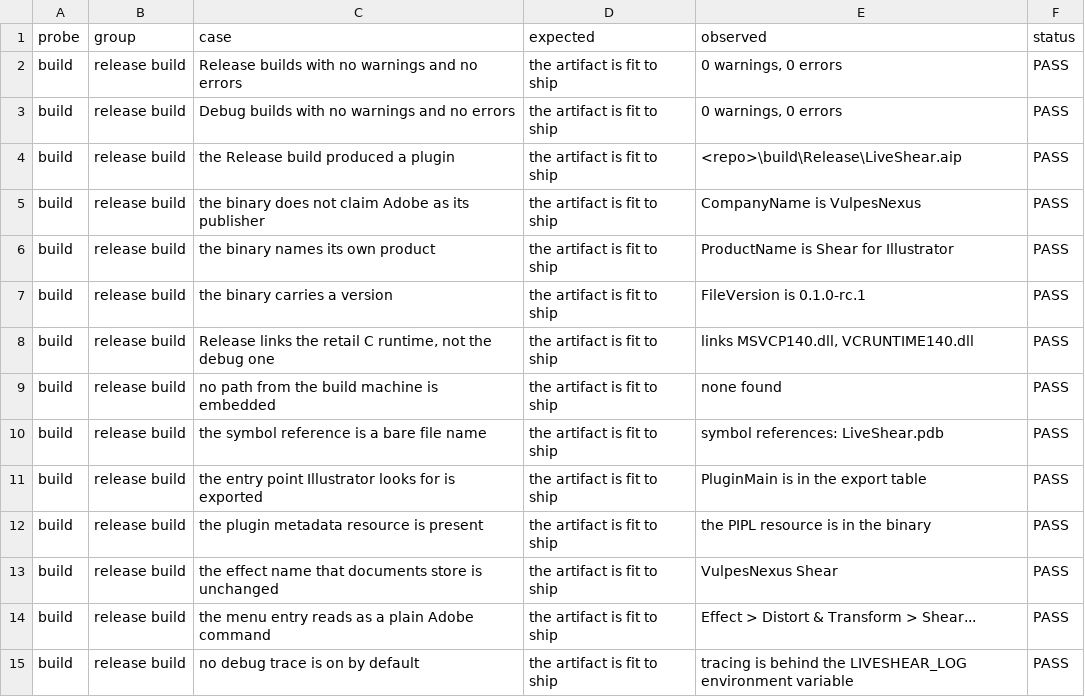
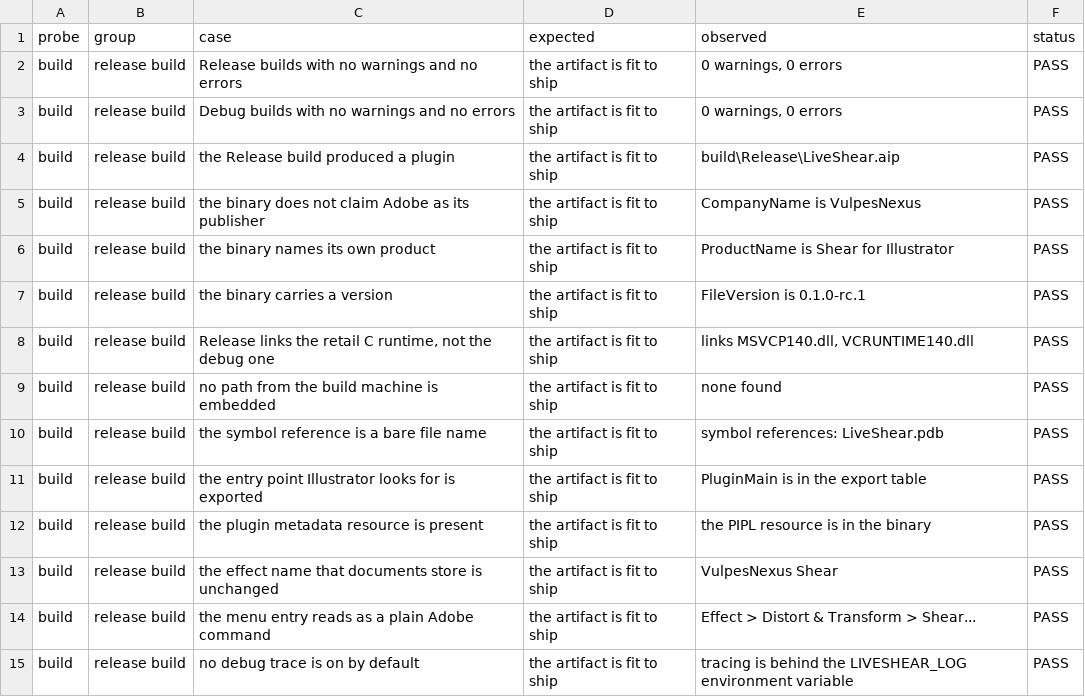
Before and after one commit to VulpesNexus/liveshear, a TSV file: docs/evidence/build.tsv, drawn as a sheet.

Commit message:
Keep the build machine out of the committed evidence
probe-build recorded the absolute path of the binary it inspected, which put
the name of the machine that built it into a file that gets committed. It
reports the repository-relative path now, and the SDK line names the SDK
rather than where this copy of it lives.

```diff
--- a/docs/evidence/build.tsv
+++ b/docs/evidence/build.tsv
@@ -3,3 +3,3 @@ build	release build	Release builds with no warnings and no errors	the artifact i
 build	release build	Debug builds with no warnings and no errors	the artifact is fit to ship	0 warnings, 0 errors	PASS
-build	release build	the Release build produced a plugin	the artifact is fit to ship	<repo>\build\Release\LiveShear.aip	PASS
+build	release build	the Release build produced a plugin	the artifact is fit to ship	build\Release\LiveShear.aip	PASS
 build	release build	the binary does not claim Adobe as its publisher	the artifact is fit to ship	CompanyName is VulpesNexus	PASS
```
Also changed, not shown: 3 other files.
